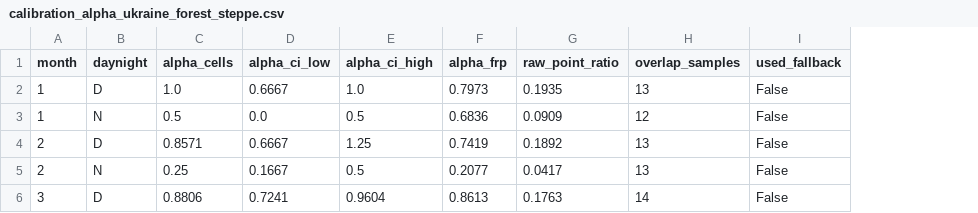
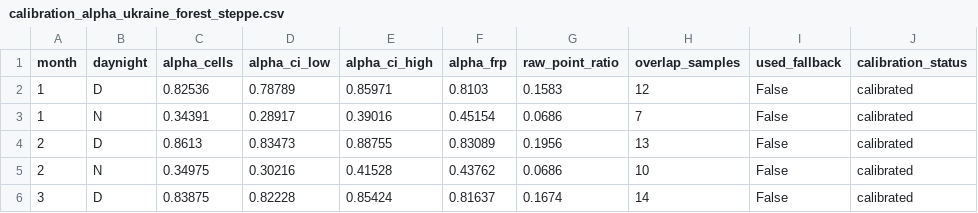
Before and after one commit to Goshanich/fire-harmonizer, a CSV file: data/processed/calibration_alpha_ukraine_forest_steppe.csv, drawn as a sheet; only a part is shown; the diff covers the shown part only; the diff names each change by its address in the sheet, - before the commit and + after, or states it on an @@ line.

```diff
--- a/data/processed/calibration_alpha_ukraine_forest_steppe.csv
+++ b/data/processed/calibration_alpha_ukraine_forest_steppe.csv
+column J (calibration_status), rows 2-6: all calibrated
-C2 (alpha_cells): 1.0
+C2 (alpha_cells): 0.82536
-D2 (alpha_ci_low): 0.6667
+D2 (alpha_ci_low): 0.78789
-E2 (alpha_ci_high): 1.0
+E2 (alpha_ci_high): 0.85971
-F2 (alpha_frp): 0.7973
+F2 (alpha_frp): 0.8103
-G2 (raw_point_ratio): 0.1935
+G2 (raw_point_ratio): 0.1583
-H2 (overlap_samples): 13
+H2 (overlap_samples): 12
-C3 (alpha_cells): 0.5
+C3 (alpha_cells): 0.34391
-D3 (alpha_ci_low): 0.0
+D3 (alpha_ci_low): 0.28917
-E3 (alpha_ci_high): 0.5
+E3 (alpha_ci_high): 0.39016
-F3 (alpha_frp): 0.6836
+F3 (alpha_frp): 0.45154
-G3 (raw_point_ratio): 0.0909
+G3 (raw_point_ratio): 0.0686
-H3 (overlap_samples): 12
+H3 (overlap_samples): 7
-C4 (alpha_cells): 0.8571
+C4 (alpha_cells): 0.8613
-D4 (alpha_ci_low): 0.6667
+D4 (alpha_ci_low): 0.83473
-E4 (alpha_ci_high): 1.25
+E4 (alpha_ci_high): 0.88755
-F4 (alpha_frp): 0.7419
+F4 (alpha_frp): 0.83089
-G4 (raw_point_ratio): 0.1892
+G4 (raw_point_ratio): 0.1956
-C5 (alpha_cells): 0.25
+C5 (alpha_cells): 0.34975
-D5 (alpha_ci_low): 0.1667
+D5 (alpha_ci_low): 0.30216
-E5 (alpha_ci_high): 0.5
+E5 (alpha_ci_high): 0.41528
-F5 (alpha_frp): 0.2077
+F5 (alpha_frp): 0.43762
-G5 (raw_point_ratio): 0.0417
+G5 (raw_point_ratio): 0.0686
-H5 (overlap_samples): 13
+H5 (overlap_samples): 10
-C6 (alpha_cells): 0.8806
+C6 (alpha_cells): 0.83875
-D6 (alpha_ci_low): 0.7241
+D6 (alpha_ci_low): 0.82228
-E6 (alpha_ci_high): 0.9604
+E6 (alpha_ci_high): 0.85424
-F6 (alpha_frp): 0.8613
+F6 (alpha_frp): 0.81637
-G6 (raw_point_ratio): 0.1763
+G6 (raw_point_ratio): 0.1674
```
Also changed, not shown: 97 edited cells elsewhere in this file, data/processed/calibration_alpha_california_usa.csv, data/processed/calibration_alpha_cordoba_argentina.csv, 29 other files.
